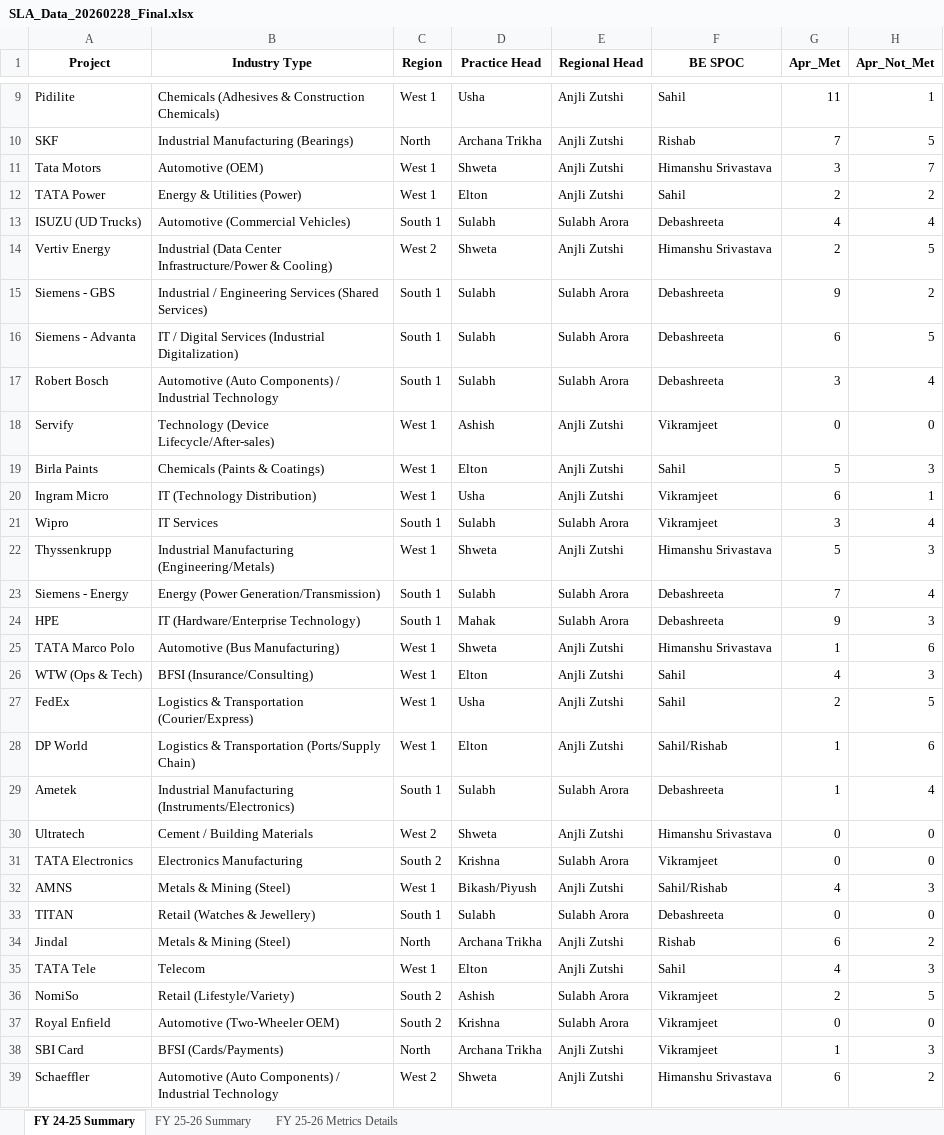
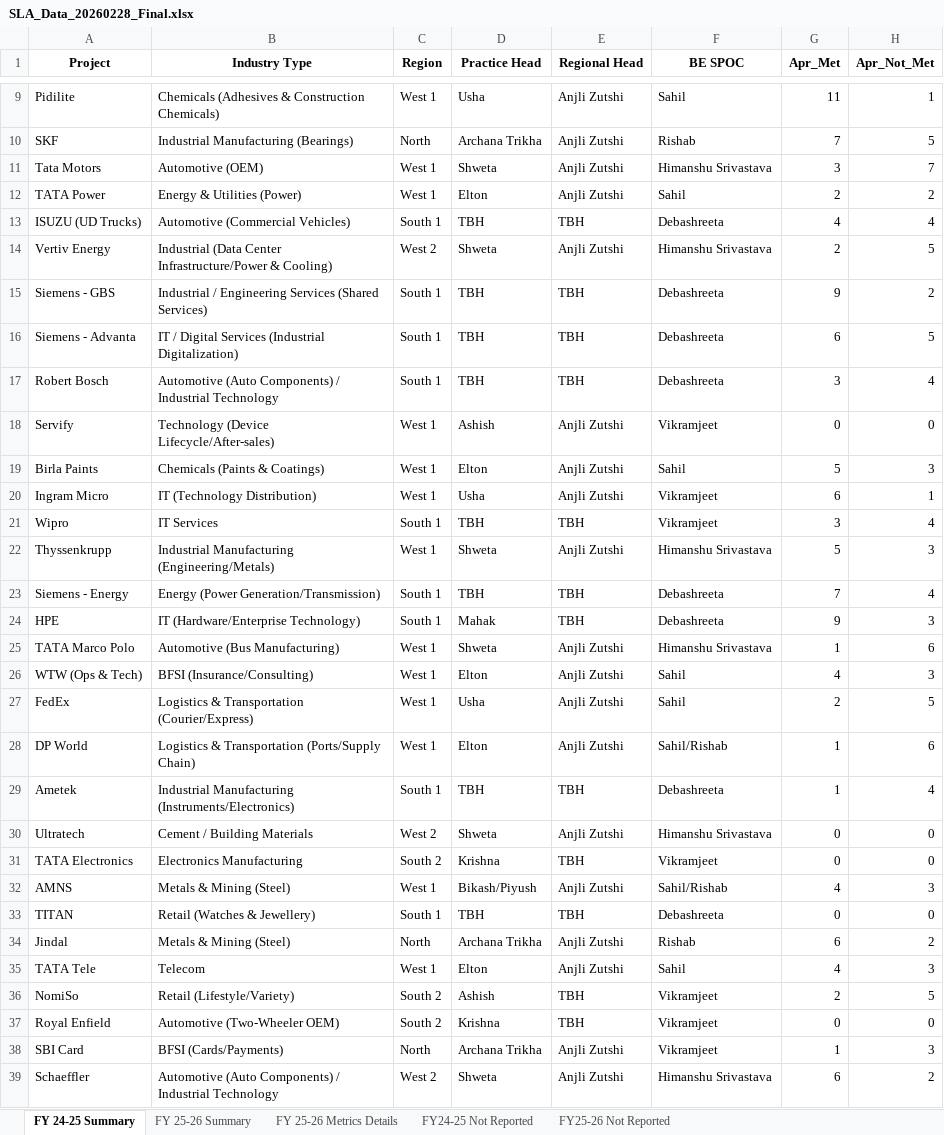
Before and after one commit to Businessexcellence/SLA-DASHBOARD, an Excel workbook: SLA_Data_20260228_Final.xlsx, sheet FY 24-25 Summary, drawn as a sheet; only a part is shown, gaps mark what is left out; values as stored, in another font and other column widths than the file's, no borders; the diff covers the shown part only; the diff names each change by its address in the sheet, - before the commit and + after, or states it on an @@ line.

Commit message:
fix: Update ALL SLA_Data Excel files with TBH replacement
CRITICAL FIX: Dashboard loads SLA_Data_20260128.xlsx FIRST (before v2 files).
This file still had 'Sulabh Arora'. Updated ALL SLA_Data files to use TBH.

Files Updated:
✅ SLA_Data_20260128.xlsx (PRIMARY FILE - loaded first by dashboard)
✅ SLA_Data_20260127.xlsx
✅ SLA_Data_20260128_FIXED.xlsx
✅ SLA_Data_20260228.xlsx
✅ SLA_Data_20260228_Final.xlsx
✅ SLA_Data_20260228_corrected.xlsx

Load Order in Dashboard (index.html line 15303):
1. SLA_Data_20260128.xlsx (FIRST - now fixed)
2. SLA_Monthly_Status_Summary_FINAL_v2.xlsx (fallback)
3. SLA_Monthly_Status_Summary_FINAL.xlsx (fallback)

All files now contain TBH in Regional Head and Practice Head columns.
This fix ensures the dashboard shows TBH on ANY laptop/device.

```diff
--- a/SLA_Data_20260228_Final.xlsx (sheet FY 24-25 Summary)
+++ b/SLA_Data_20260228_Final.xlsx (sheet FY 24-25 Summary)
+sheet tab: FY24-25 Not Reported
+sheet tab: FY25-26 Not Reported
-D13 (Practice Head): Sulabh
+D13 (Practice Head): TBH
-E13 (Regional Head): Sulabh Arora
+E13 (Regional Head): TBH
-D15:D17 (Practice Head): Sulabh
+D15:D17 (Practice Head): TBH
-E15:E17 (Regional Head): Sulabh Arora
+E15:E17 (Regional Head): TBH
-D21 (Practice Head): Sulabh
+D21 (Practice Head): TBH
-E21 (Regional Head): Sulabh Arora
+E21 (Regional Head): TBH
-D23 (Practice Head): Sulabh
+D23 (Practice Head): TBH
-E23:E24 (Regional Head): Sulabh Arora
+E23:E24 (Regional Head): TBH
-D29 (Practice Head): Sulabh
+D29 (Practice Head): TBH
-E29 (Regional Head): Sulabh Arora
+E29 (Regional Head): TBH
-E31 (Regional Head): Sulabh Arora
+E31 (Regional Head): TBH
-D33 (Practice Head): Sulabh
+D33 (Practice Head): TBH
-E33 (Regional Head): Sulabh Arora
+E33 (Regional Head): TBH
-E36:E37 (Regional Head): Sulabh Arora
+E36:E37 (Regional Head): TBH
```
Also changed, not shown: 5 edited cells elsewhere in this sheet, sheet FY 25-26 Metrics Details, sheet FY 25-26 Summary, SLA_Data_20260128_FIXED.xlsx, SLA_Data_20260228_corrected.xlsx, 3 other files.
